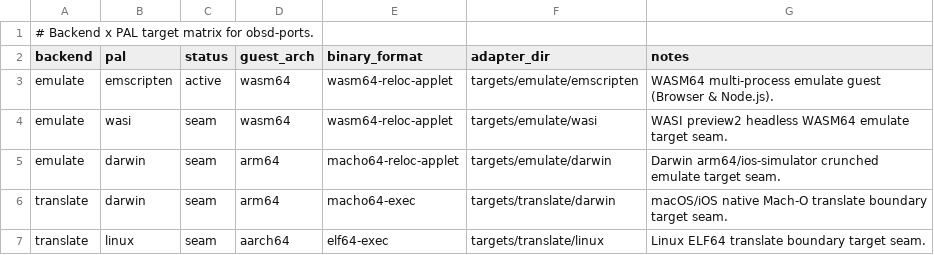
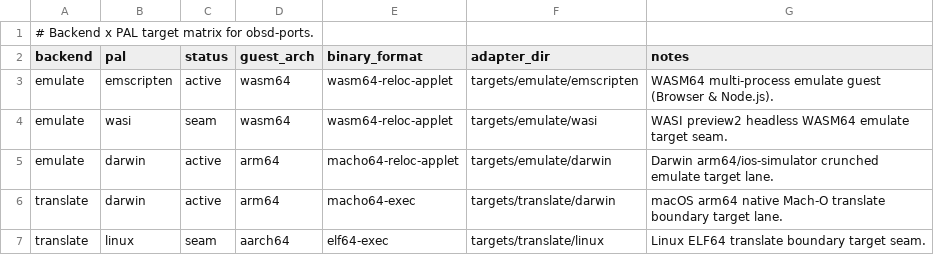
Before and after one commit to flyinghorse0510/obsd-ports, a TSV file: config/matrix/index.tsv, drawn as a sheet.

Commit message:
darwin: add full translate/darwin and multi-core emulate/darwin ports support
Implement production Darwin support across all 53 OpenBSD ports (75 unique
applets, 20 static libraries) and all 3 releases (7.8, 7.9, 8.0) with zero
regression to emulate/emscripten WASM64:

- SDK DarwinToolchain (sdk/lib/obsd_toolchain.py, sdk/cmake/openbsd-darwin.cmake,
  sdk/autoconf/config.site.darwin):
  * translate/darwin (macosx): consume libobsdcompat tool-probe-vector.tsv,
    preserve -ffixed-x18 and -fno-omit-frame-pointer, enforce guest symbol
    closure against libobsdc-<ver>.a + vendored OpenBSD libm/regex/compiler-rt
    int128 support, retype & wrap static constructors, strip debug symbols,
    and ad-hoc codesign standalone arm64 Mach-O binaries.
  * emulate/darwin (iphonesimulator, iphoneos): compile guest C/C++ TUs
    individually through libobsdcompat's ObsdGuestBankPass wrapper
    (compile_guest_banked_darwin.sh) with -femulated-tls (template-safe
    per-process banked __emutls_get_address, zero Mach-O TLV sections),
    retype & wrap port static constructors (zero __mod_init_func/__obsd_gi*),
    and defer C++ runtime archives to a single shared/darwin_cxx_rt.o so all
    C++ applets share one ___gxx_personality_v0 under Mach-O compact unwind.
  * Hermetic Darwin arm64 guest C++23 runtime (libc++.a, libc++abi.a,
    libunwind.a, libobsd_emutls.a) with x18-free unwind save/restore and
    dyld-free Mach-O unwind lookup.
- Packaging & target adapters (targets/common/packaging.py,
  targets/translate/darwin/package_darwin.py,
  targets/emulate/darwin/package_darwin.py):
  * Activate translate/darwin and emulate/darwin in config/matrix/index.tsv.
  * Emit standalone.tsv / applets/*.o + shared/darwin_cxx_rt.o +
    ports-test-applets.tsv, ports-applets.tsv, sysroot/usr/local,
    ports-owners.db, built-ports.json, and packages/*.tgz across all 9 lanes.
- Port App Store policy & Darwin/arm64 fixes (sqlite3, lua 5.4, bash, jimtcl,
  quickjs, entr kqueue/RLIMIT_NOFILE, bzip2, git, vim, fastfetch, libxml) with
  zero JIT and zero runtime dlopen plugin loaders.
- Verification suite (tests/run_darwin_ports_tests.py, tools/testing/run_check.py):
  * Audit Mach-O containment, x18=0, __mod_init_func=0, __thread_*=0,
    unbanked __DATA=0, link_guest_partial.sh + -dynamiclib compact-unwind
    closure, gen_emulate_applet_table.py co-generation, 20 static libraries,
    and live OpenBSD VFS + PTY curses TUI execution.

```diff
--- a/config/matrix/index.tsv
+++ b/config/matrix/index.tsv
@@ -4,4 +4,4 @@ emulate	emscripten	active	wasm64	wasm64-reloc-applet	targets/emulate/emscripten
 emulate	wasi	seam	wasm64	wasm64-reloc-applet	targets/emulate/wasi	WASI preview2 headless WASM64 emulate target seam.
-emulate	darwin	seam	arm64	macho64-reloc-applet	targets/emulate/darwin	Darwin arm64/ios-simulator crunched emulate target seam.
-translate	darwin	seam	arm64	macho64-exec	targets/translate/darwin	macOS/iOS native Mach-O translate boundary target seam.
+emulate	darwin	active	arm64	macho64-reloc-applet	targets/emulate/darwin	Darwin arm64/ios-simulator crunched emulate target lane.
+translate	darwin	active	arm64	macho64-exec	targets/translate/darwin	macOS arm64 native Mach-O translate boundary target lane.
 translate	linux	seam	aarch64	elf64-exec	targets/translate/linux	Linux ELF64 translate boundary target seam.
```
Also changed, not shown: 33 other files.
